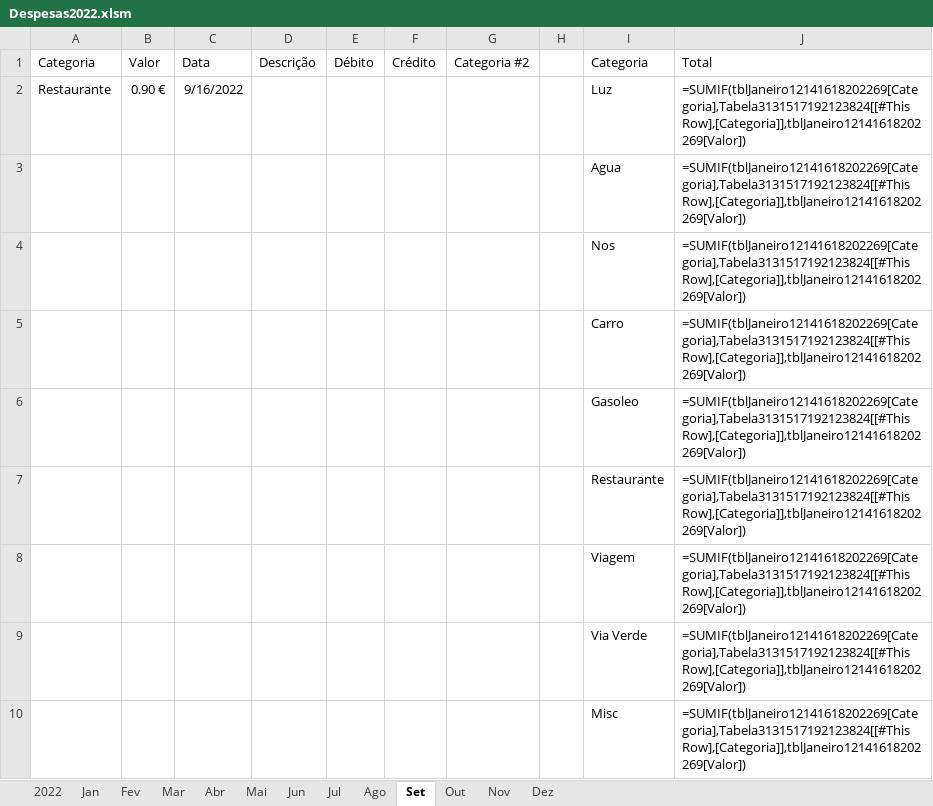
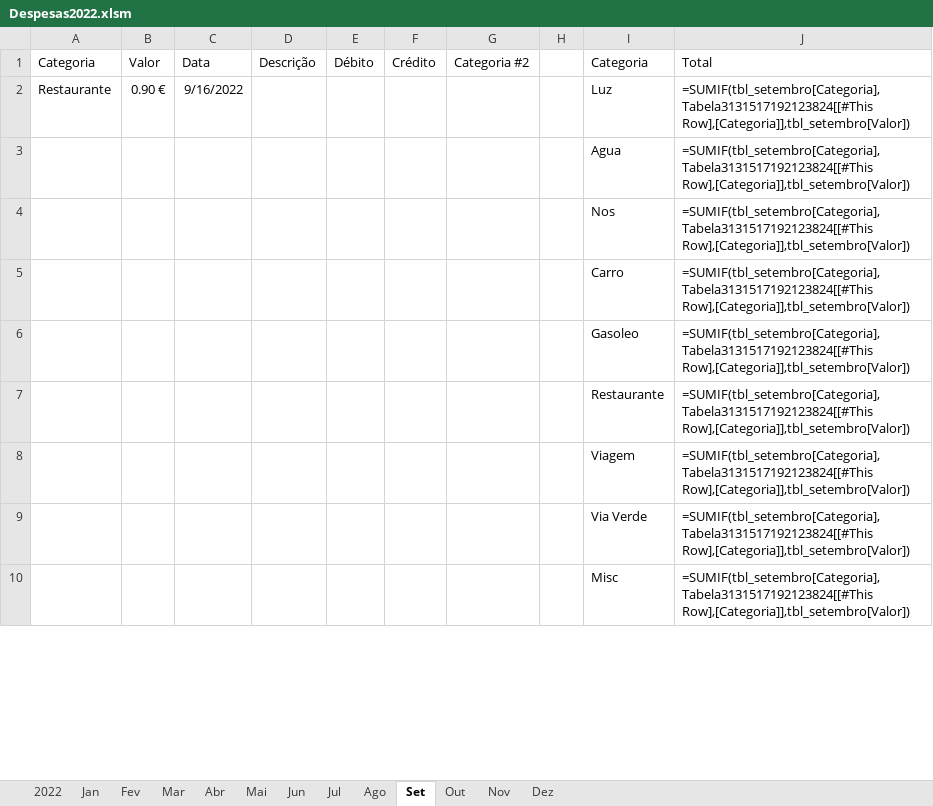
Before and after one commit to luisccalves/Inventory, an Excel workbook: Despesas2022.xlsm, sheet Set, drawn as a sheet; only a part is shown; values as stored, in another font and other column widths than the file's, no borders; formulas are shown in place of their values; table styles not drawn; the diff covers the shown part only; the diff names each change by its address in the sheet, - before the commit and + after, or states it on an @@ line.

```diff
--- a/Despesas2022.xlsm (sheet Set)
+++ b/Despesas2022.xlsm (sheet Set)
-J2:J10 (Total): =SUMIF(tblJaneiro12141618202269[Categoria],Tabela3131517192123824[[#This Row],[Categoria]],tblJaneiro12141618202269[Valor])
+J2:J10 (Total): =SUMIF(tbl_setembro[Categoria],Tabela3131517192123824[[#This Row],[Categoria]],tbl_setembro[Valor])
```
Also changed, not shown: 8 edited cells elsewhere in this sheet, charts or pictures, 3 other files.
